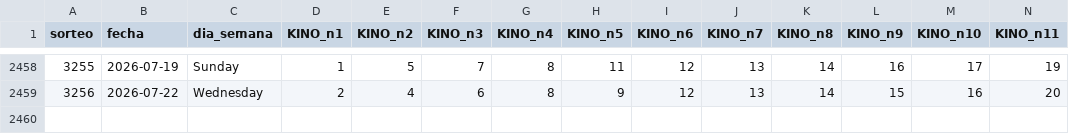
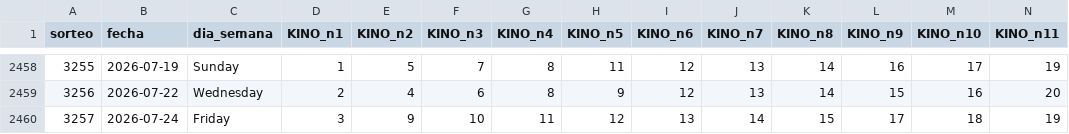
Before and after one commit to GaboAzorin/kin-lo, a CSV file: data/loteria_historial.csv, drawn as a sheet; only a part is shown, gaps mark what is left out; rows hold the shown columns only; the diff names each change by its address in the sheet, - before the commit and + after, or states it on an @@ line.

```diff
--- a/data/loteria_historial.csv
+++ b/data/loteria_historial.csv
+row 2460: 3257 | 2026-07-24 | Friday | 3 | 9 | 10 | 11 | 12 | 13 | 14 | 15 | 17 | 18 | 19
```
Also changed, not shown: data/suggestions_history.csv, 7 other files.
